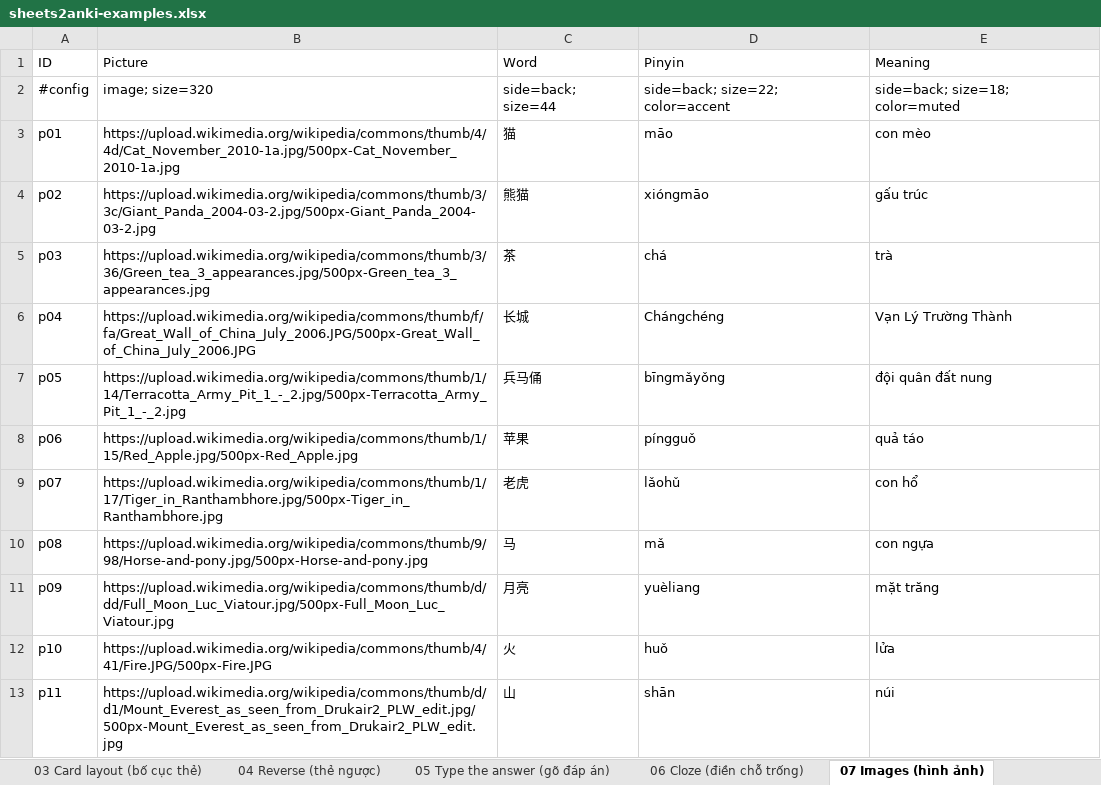
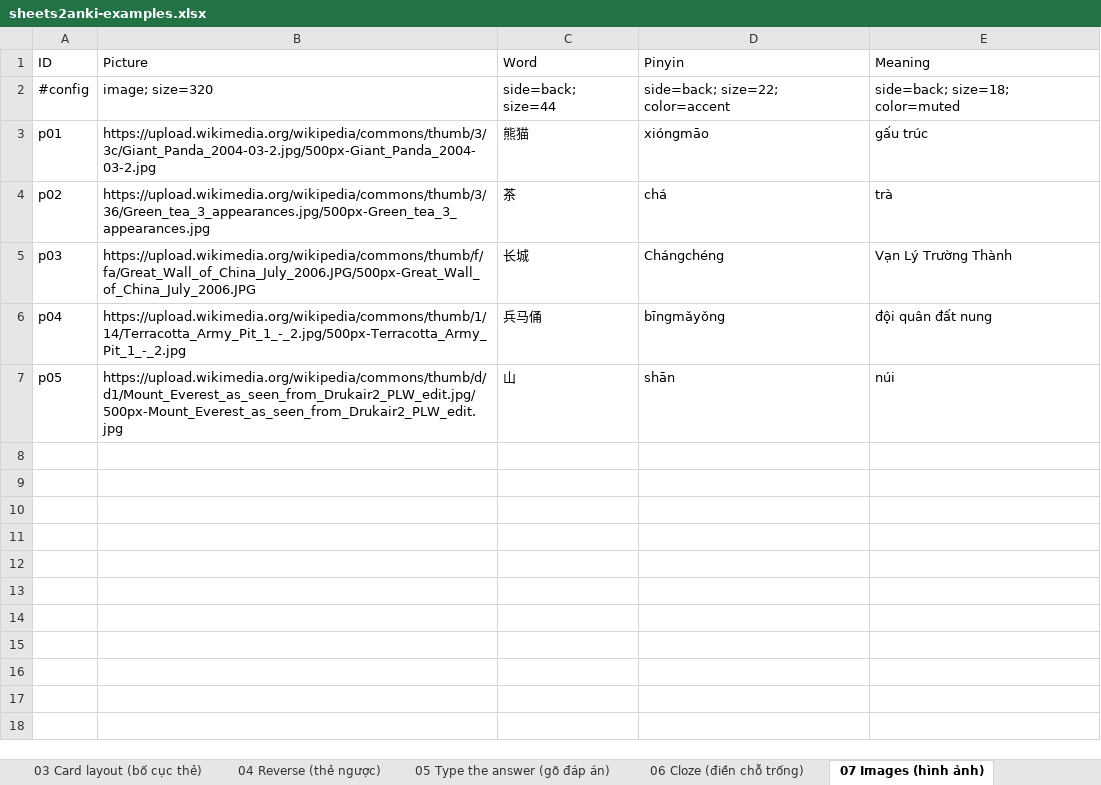
Before and after one commit to tannc28/sheetcards, an Excel workbook: examples/sheets2anki-examples.xlsx, sheet 07 Images (hình ảnh), drawn as a sheet; values as stored, in another font and other column widths than the file's, no borders; removed rows and columns are numbered as before the commit, all else as after; the diff names each change by its address in the sheet, - before the commit and + after, or states it on an @@ line.

```diff
--- a/examples/sheets2anki-examples.xlsx (sheet 07 Images (hình ảnh))
+++ b/examples/sheets2anki-examples.xlsx (sheet 07 Images (hình ảnh))
-row 3: p01 | https://upload.wikimedia.org/wikipedia/commons/thumb/4/4d/Cat_November_2010-1a.jpg/500px-Cat_November_2010-1a.jpg | 猫 | māo | con mèo
-A3 (ID): p02
+A3 (ID): p01
-A4 (ID): p03
+A4 (ID): p02
-A5 (ID): p04
+A5 (ID): p03
-A6 (ID): p05
+A6 (ID): p04
-row 8: p06 | https://upload.wikimedia.org/wikipedia/commons/thumb/1/15/Red_Apple.jpg/500px-Red_Apple.jpg | 苹果 | píngguǒ | quả táo
-row 9: p07 | https://upload.wikimedia.org/wikipedia/commons/thumb/1/17/Tiger_in_Ranthambhore.jpg/500px-Tiger_in_Ranthambhore.jpg | 老虎 | lǎohǔ | con hổ
-row 10: p08 | https://upload.wikimedia.org/wikipedia/commons/thumb/9/98/Horse-and-pony.jpg/500px-Horse-and-pony.jpg | 马 | mǎ | con ngựa
-row 11: p09 | https://upload.wikimedia.org/wikipedia/commons/thumb/d/dd/Full_Moon_Luc_Viatour.jpg/500px-Full_Moon_Luc_Viatour.jpg | 月亮 | yuèliang | mặt trăng
-row 12: p10 | https://upload.wikimedia.org/wikipedia/commons/thumb/4/41/Fire.JPG/500px-Fire.JPG | 火 | huǒ | lửa
-A7 (ID): p11
+A7 (ID): p05
```
Also changed, not shown: sheet 08 Audio (âm thanh), sheet 16 Picture words (từ vựng ảnh), sheet 03 Card layout (bố cục thẻ), sheet 18 Grammar cloze (ngữ pháp), sheet 10 Speech (đọc thành tiếng), sheet 06 Cloze (điền chỗ trống), 3 more sheets, 3 other files.
